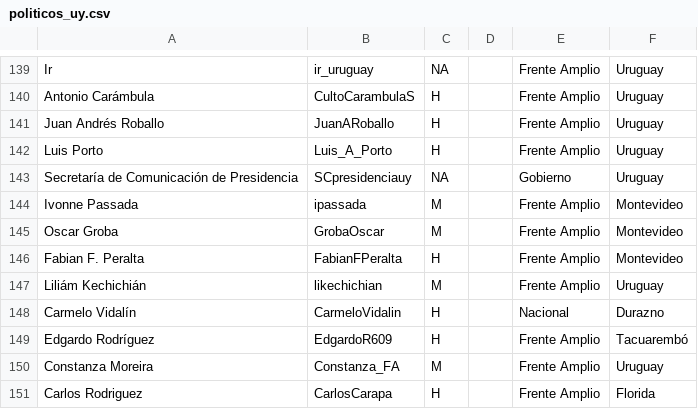
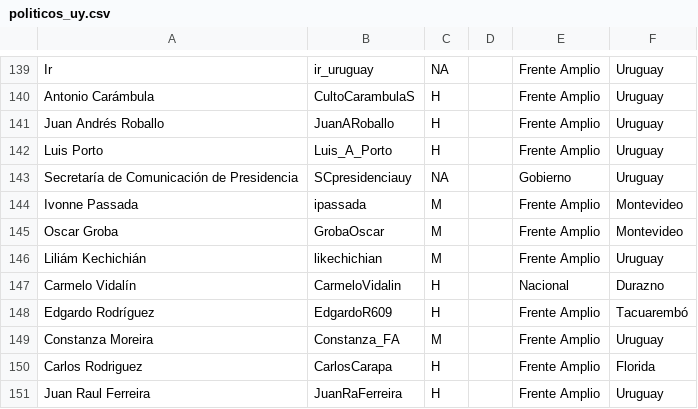
Before and after one commit to propublica/politwoops_sunlight, a CSV file: politicos_uy.csv, drawn as a sheet; only a part is shown, gaps mark what is left out; the shorter side is filled out with more unchanged rows; the diff names each change by its address in the sheet, - before the commit and + after, or states it on an @@ line.

Commit message:
Update politicos_uy.csv

```diff
--- a/politicos_uy.csv
+++ b/politicos_uy.csv
-row 146: Fabian F. Peralta | FabianFPeralta | H |  | Frente Amplio | Montevideo
```
